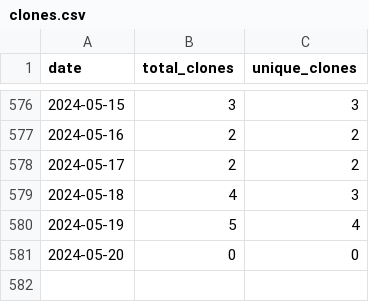
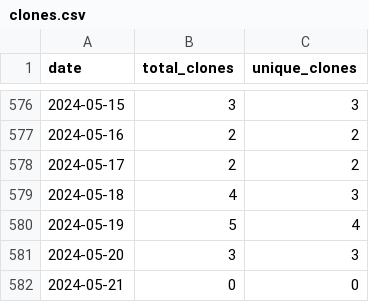
Before and after one commit to merrymitch/COMP3270, a CSV file: .traffic/clones.csv, drawn as a sheet; only a part is shown, gaps mark what is left out.

Commit message:
Updating repository traffic

```diff
--- a/.traffic/clones.csv
+++ b/.traffic/clones.csv
@@ -580,2 +580,3 @@ date,total_clones,unique_clones
 2024-05-19,5,4
-2024-05-20,0,0
+2024-05-20,3,3
+2024-05-21,0,0
```
Also changed, not shown: .traffic/views.csv, 3 other files.
